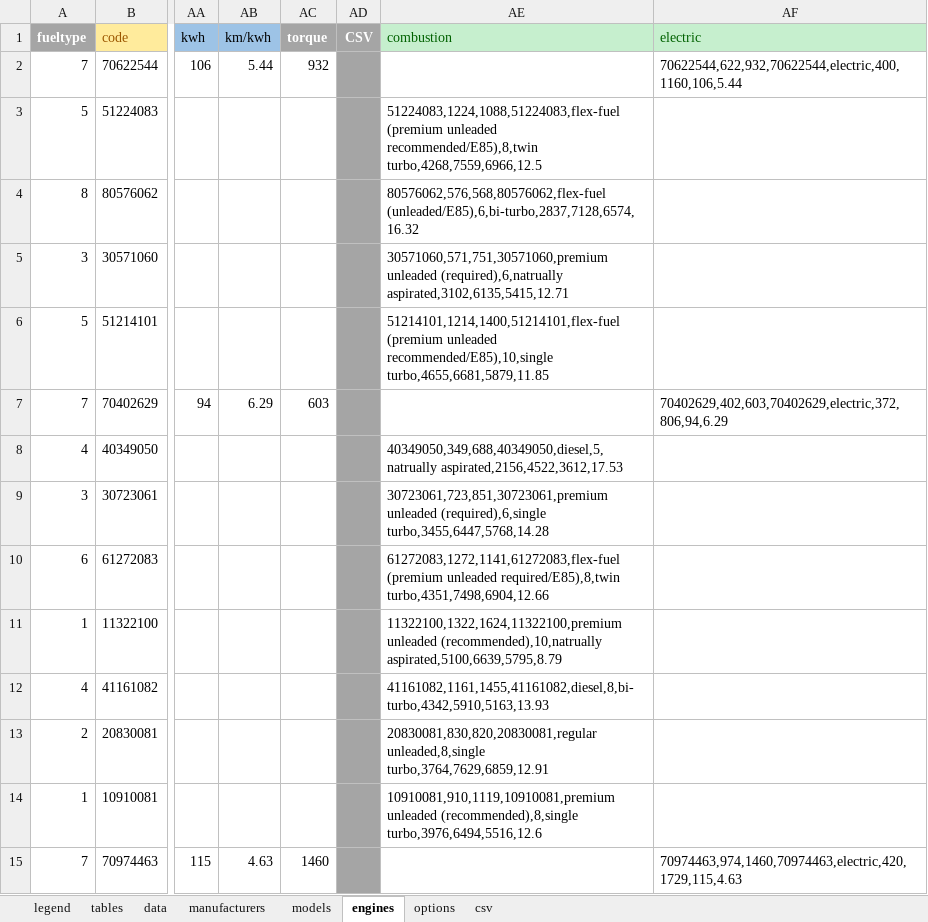
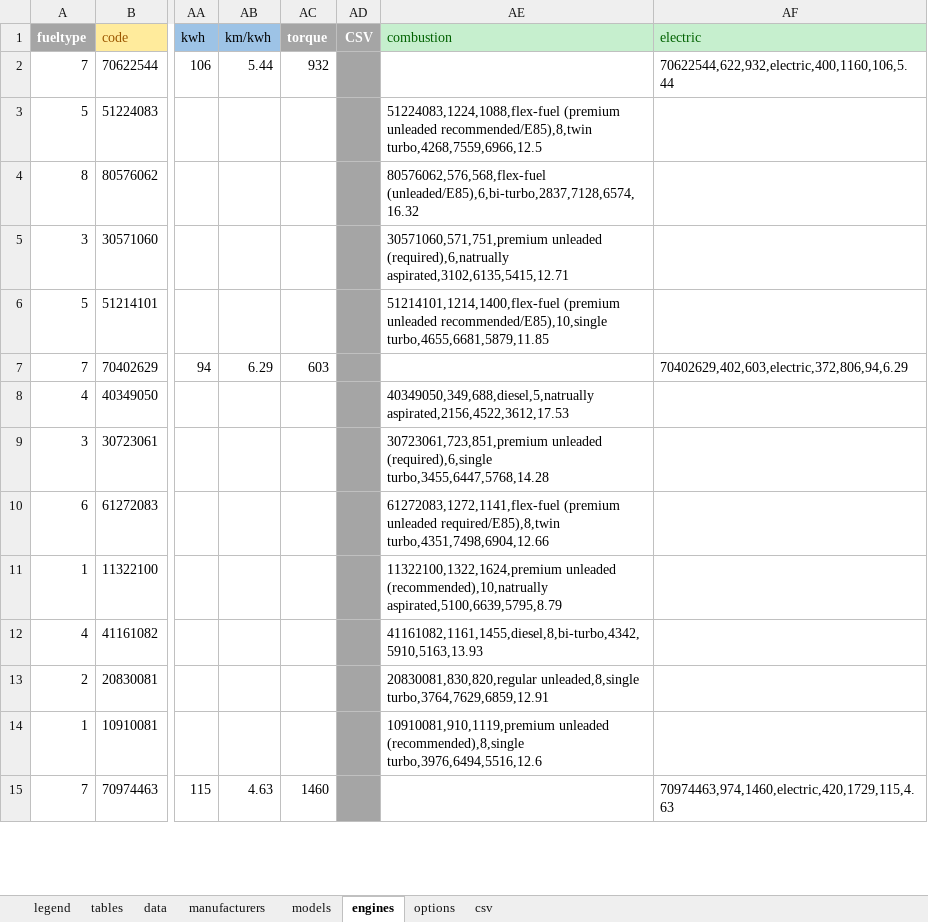
Before and after one commit to KoningSanderPander/renerateCarDataCSV, an Excel workbook: csvData.xlsx, sheet engines, drawn as a sheet; only a part is shown, gaps mark what is left out; values as stored, in another font and other column widths than the file's, no borders; the diff covers the shown part only; the diff names each change by its address in the sheet, - before the commit and + after, or states it on an @@ line.

Commit message:
Added ReusableBufferedReader and importing of combustion engines + fuels

```diff
--- a/csvData.xlsx (sheet engines)
+++ b/csvData.xlsx (sheet engines)
-AF2: 70622544,622,932,70622544,electric,400,1160,106,5.44
+AF2: 70622544,622,932,electric,400,1160,106,5.44
-AE3: 51224083,1224,1088,51224083,flex-fuel (premium unleaded…
+AE3: 51224083,1224,1088,flex-fuel (premium unleaded…
-AE4: 80576062,576,568,80576062,flex-fuel (unleaded/E85),6,bi-turbo,2837,7128,6574,16.32
+AE4: 80576062,576,568,flex-fuel (unleaded/E85),6,bi-turbo,2837,7128,6574,16.32
-AE5: 30571060,571,751,30571060,premium unleaded (required),6,natrually…
+AE5: 30571060,571,751,premium unleaded (required),6,natrually…
-AE6: 51214101,1214,1400,51214101,flex-fuel (premium unleaded…
+AE6: 51214101,1214,1400,flex-fuel (premium unleaded…
-AF7: 70402629,402,603,70402629,electric,372,806,94,6.29
+AF7: 70402629,402,603,electric,372,806,94,6.29
-AE8: 40349050,349,688,40349050,diesel,5,natrually aspirated,2156,4522,3612,17.53
+AE8: 40349050,349,688,diesel,5,natrually aspirated,2156,4522,3612,17.53
-AE9: 30723061,723,851,30723061,premium unleaded (required),6,single…
+AE9: 30723061,723,851,premium unleaded (required),6,single…
-AE10: 61272083,1272,1141,61272083,flex-fuel (premium unleaded…
+AE10: 61272083,1272,1141,flex-fuel (premium unleaded…
-AE11: 11322100,1322,1624,11322100,premium unleaded (recommended),10,natrually…
+AE11: 11322100,1322,1624,premium unleaded (recommended),10,natrually…
-AE12: 41161082,1161,1455,41161082,diesel,8,bi-turbo,4342,5910,5163,13.93
+AE12: 41161082,1161,1455,diesel,8,bi-turbo,4342,5910,5163,13.93
-AE13: 20830081,830,820,20830081,regular unleaded,8,single turbo,3764,7629,6859,12.91
+AE13: 20830081,830,820,regular unleaded,8,single turbo,3764,7629,6859,12.91
-AE14: 10910081,910,1119,10910081,premium unleaded (recommended),8,single…
+AE14: 10910081,910,1119,premium unleaded (recommended),8,single…
-AF15: 70974463,974,1460,70974463,electric,420,1729,115,4.63
+AF15: 70974463,974,1460,electric,420,1729,115,4.63
```
Also changed, not shown: 336 edited cells elsewhere in this sheet, sheet csv, formulas that keep their value, 9 other files.
